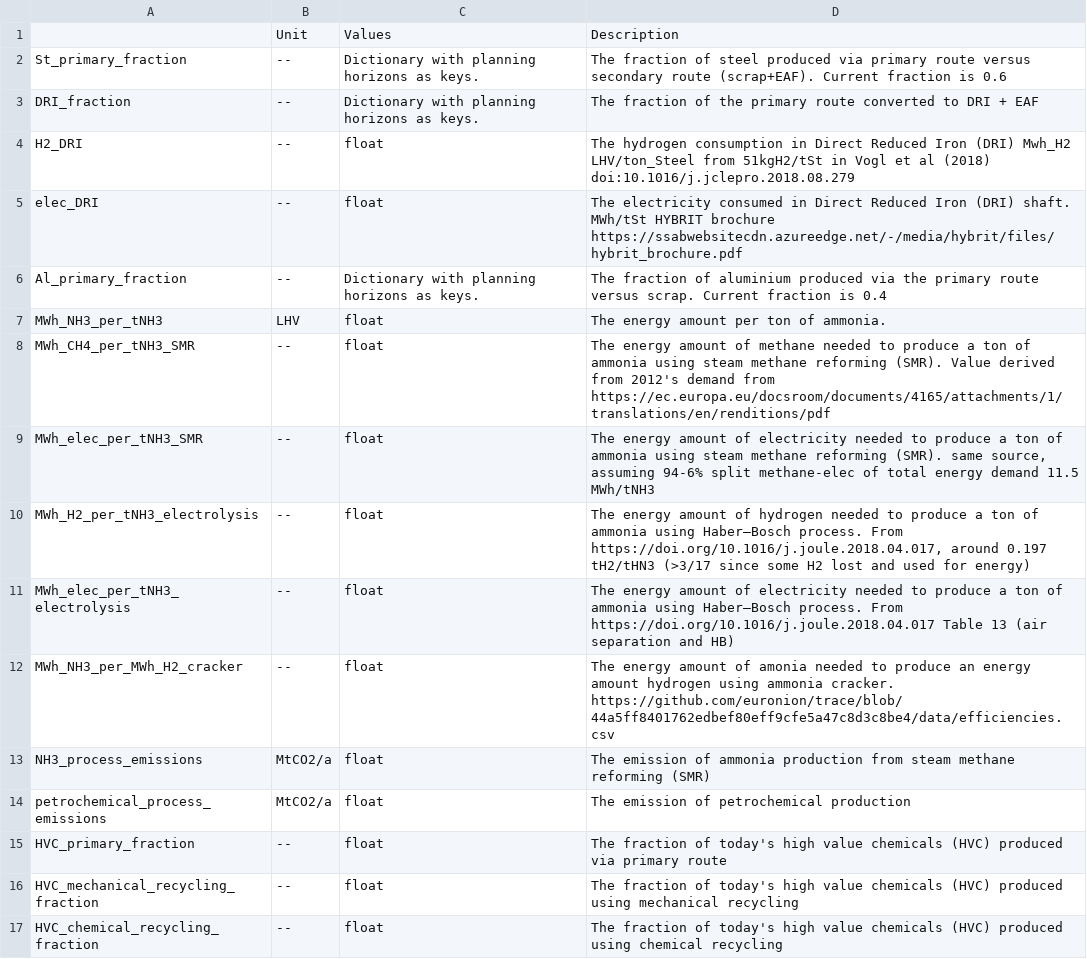
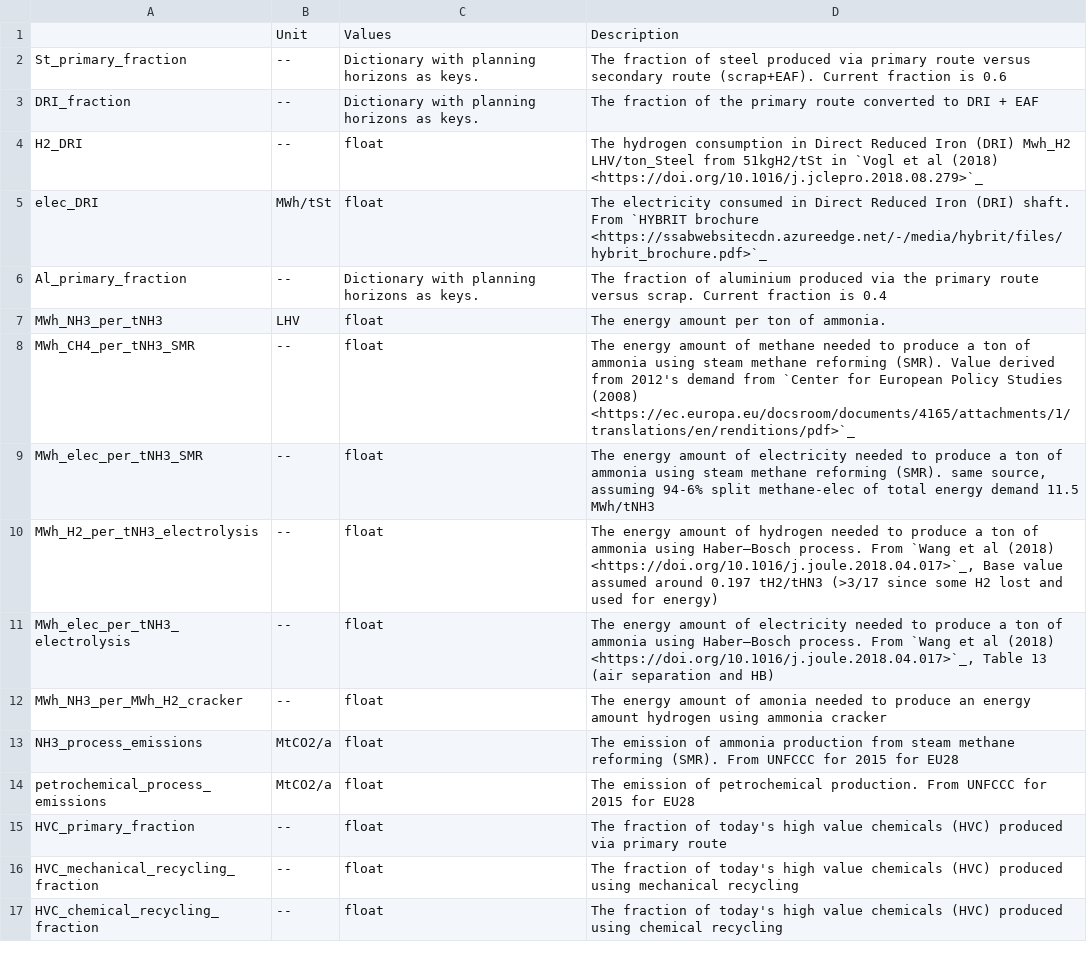
Before and after one commit to Luca2299/pypsa-eur, a CSV file: doc/configtables/industry.csv, drawn as a sheet; only a part is shown; the diff covers the shown part only.

```diff
--- a/doc/configtables/industry.csv
+++ b/doc/configtables/industry.csv
@@ -3,3 +3,3 @@ St_primary_fraction,--,Dictionary with planning horizons as keys.,The fraction o
 DRI_fraction,--,Dictionary with planning horizons as keys.,The fraction of the primary route converted to DRI + EAF
-H2_DRI,--,float,The hydrogen consumption in Direct Reduced Iron (DRI)  Mwh_H2 LHV/ton_Steel from 51kgH2/tSt in Vogl et al (2018) doi:10.1016/j.jclepro.2018.08.279
-elec_DRI,--,float,The electricity consumed in Direct Reduced Iron (DRI) shaft. MWh/tSt HYBRIT brochure https://ssabwebsitecdn.azureedge.net/-/media/hybrit/files/hybrit_brochure.pdf
+H2_DRI,--,float,The hydrogen consumption in Direct Reduced Iron (DRI)  Mwh_H2 LHV/ton_Steel from 51kgH2/tSt in `Vogl et al (2018) <https://doi.org/10.1016/j.jclepro.2018.08.279>`_
+elec_DRI,MWh/tSt,float,The electricity consumed in Direct Reduced Iron (DRI) shaft. From `HYBRIT brochure <https://ssabwebsitecdn.azureedge.net/-/media/hybrit/files/hybrit_brochure.pdf>`_
@@ -7,9 +7,9 @@ Al_primary_fraction,--,Dictionary with planning horizons as keys.,The fraction o
 MWh_NH3_per_tNH3,LHV,float,The energy amount per ton of ammonia.
-MWh_CH4_per_tNH3_SMR,--,float,The energy amount of methane needed to produce a ton of ammonia using steam methane reforming (SMR). Value derived from 2012's demand from https://ec.europa.eu/docsroom/documents/4165/attachments/1/translations/en/renditions/pdf
+MWh_CH4_per_tNH3_SMR,--,float,The energy amount of methane needed to produce a ton of ammonia using steam methane reforming (SMR). Value derived from 2012's demand from `Center for European Policy Studies (2008) <https://ec.europa.eu/docsroom/documents/4165/attachments/1/translations/en/renditions/pdf>`_
 MWh_elec_per_tNH3_SMR,--,float,"The energy amount of electricity needed to produce a ton of ammonia using steam methane reforming (SMR). same source, assuming 94-6% split methane-elec of total energy demand 11.5 MWh/tNH3"
-MWh_H2_per_tNH3_electrolysis,--,float,"The energy amount of hydrogen needed to produce a ton of ammonia using Haber–Bosch process. From https://doi.org/10.1016/j.joule.2018.04.017, around 0.197 tH2/tHN3 (>3/17 since some H2 lost and used for energy)"
-MWh_elec_per_tNH3_electrolysis,--,float,The energy amount of electricity needed to produce a ton of ammonia using Haber–Bosch process. From https://doi.org/10.1016/j.joule.2018.04.017 Table 13 (air separation and HB)
-MWh_NH3_per_MWh_H2_cracker,--,float,The energy amount of amonia needed to produce an energy amount hydrogen using ammonia cracker. https://github.com/euronion/trace/blob/44a5ff8401762edbef80eff9cfe5a47c8d3c8be4/data/efficiencies.csv
-NH3_process_emissions,MtCO2/a,float,The emission of ammonia production from steam methane reforming (SMR)
-petrochemical_process_emissions,MtCO2/a,float,The emission of petrochemical production
+MWh_H2_per_tNH3_electrolysis,--,float,"The energy amount of hydrogen needed to produce a ton of ammonia using Haber–Bosch process. From  `Wang et al (2018) <https://doi.org/10.1016/j.joule.2018.04.017>`_, Base value assumed around 0.197 tH2/tHN3 (>3/17 since some H2 lost and used for energy)"
+MWh_elec_per_tNH3_electrolysis,--,float,"The energy amount of electricity needed to produce a ton of ammonia using Haber–Bosch process. From  `Wang et al (2018) <https://doi.org/10.1016/j.joule.2018.04.017>`_, Table 13 (air separation and HB)"
+MWh_NH3_per_MWh_H2_cracker,--,float,The energy amount of amonia needed to produce an energy amount hydrogen using ammonia cracker
+NH3_process_emissions,MtCO2/a,float,The emission of ammonia production from steam methane reforming (SMR). From UNFCCC for 2015 for EU28
+petrochemical_process_emissions,MtCO2/a,float,The emission of petrochemical production. From UNFCCC for 2015 for EU28
 HVC_primary_fraction,--,float,The fraction of today's high value chemicals (HVC) produced via primary route
```
Also changed, not shown: 19 edited cells elsewhere in this file, doc/configtables/electricity.csv, doc/configtables/sector.csv, 3 other files.
